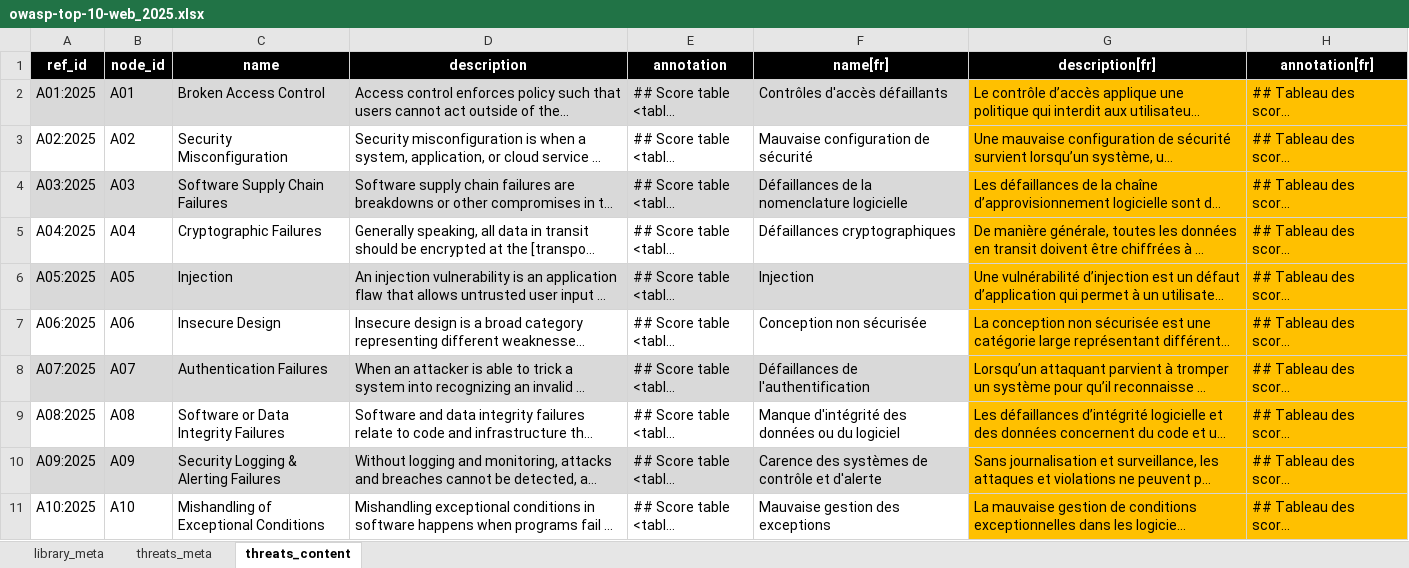
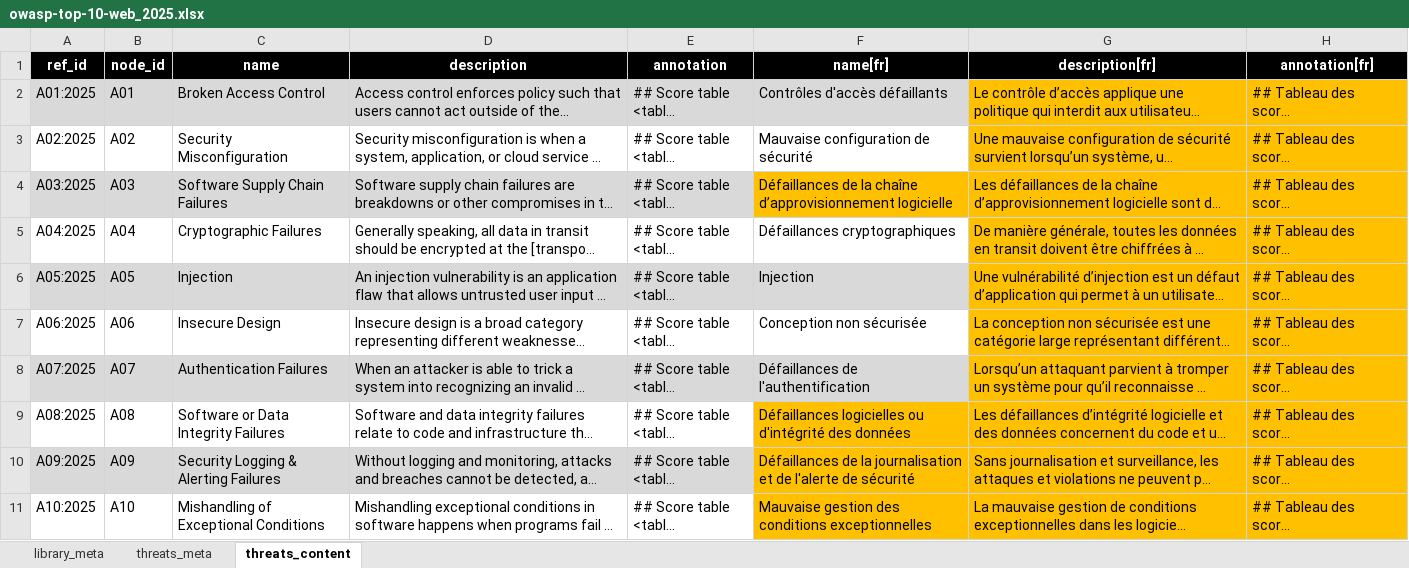
Before and after one commit to intuitem/ciso-assistant-community, an Excel workbook: tools/excel/owasp/owasp-top-10-web_2025.xlsx, sheet threats_content, drawn as a sheet; only a part is shown; long unchanged cells end in …; values as stored, in another font and other column widths than the file's, no borders; table styles not drawn; the diff names each change by its address in the sheet, - before the commit and + after, or states it on an @@ line.

Commit message:
[Excel] Update OWASP Top 10 Web 2025
Fix French Threat names

```diff
--- a/tools/excel/owasp/owasp-top-10-web_2025.xlsx (sheet threats_content)
+++ b/tools/excel/owasp/owasp-top-10-web_2025.xlsx (sheet threats_content)
-F4 (name[fr]): …de la nomenclature logicielle
+F4 (name[fr]): …de la chaîne d’approvisionnement logicielle
-F4 fill: #D9D9D9
+F4 fill: #FFC000
-F9 (name[fr]): Manque d'intégrité des données ou du logiciel
+F9 (name[fr]): Défaillances logicielles ou d'intégrité des données
-F9 fill: none
+F9 fill: #FFC000
-F10 (name[fr]): Carence des systèmes de contrôle et d'alerte
+F10 (name[fr]): Défaillances de la journalisation et de l'alerte de sécurité
-F10 fill: #D9D9D9
+F10 fill: #FFC000
-F11 (name[fr]): Mauvaise gestion des exceptions
+F11 (name[fr]): Mauvaise gestion des conditions exceptionnelles
-F11 fill: none
+F11 fill: #FFC000
```
Also changed, not shown: sheet library_meta.
